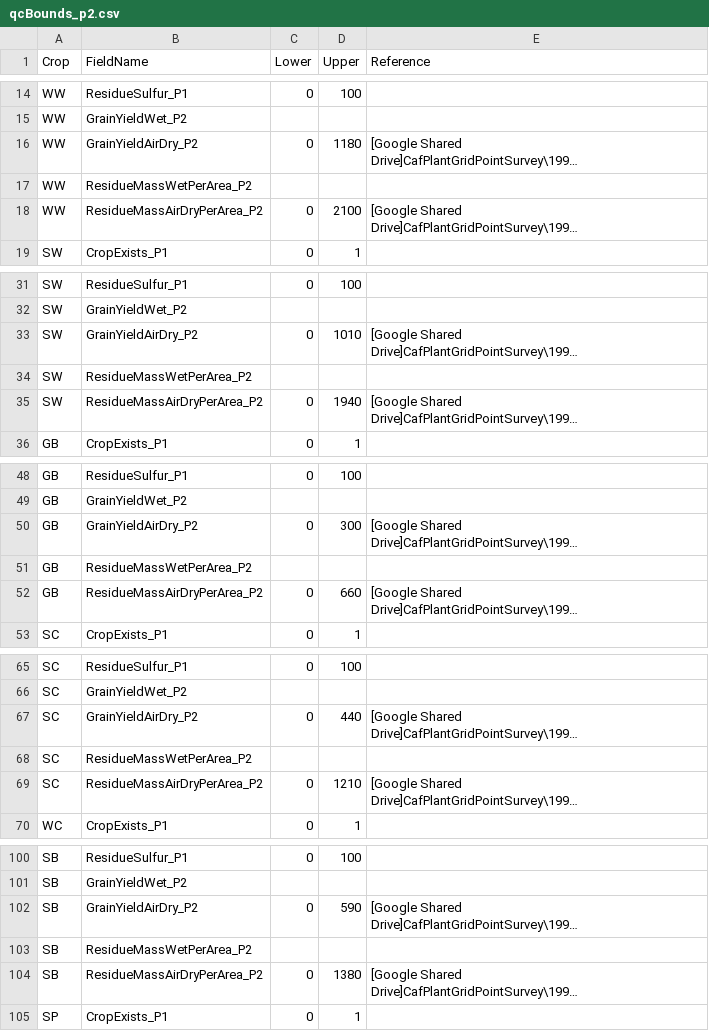
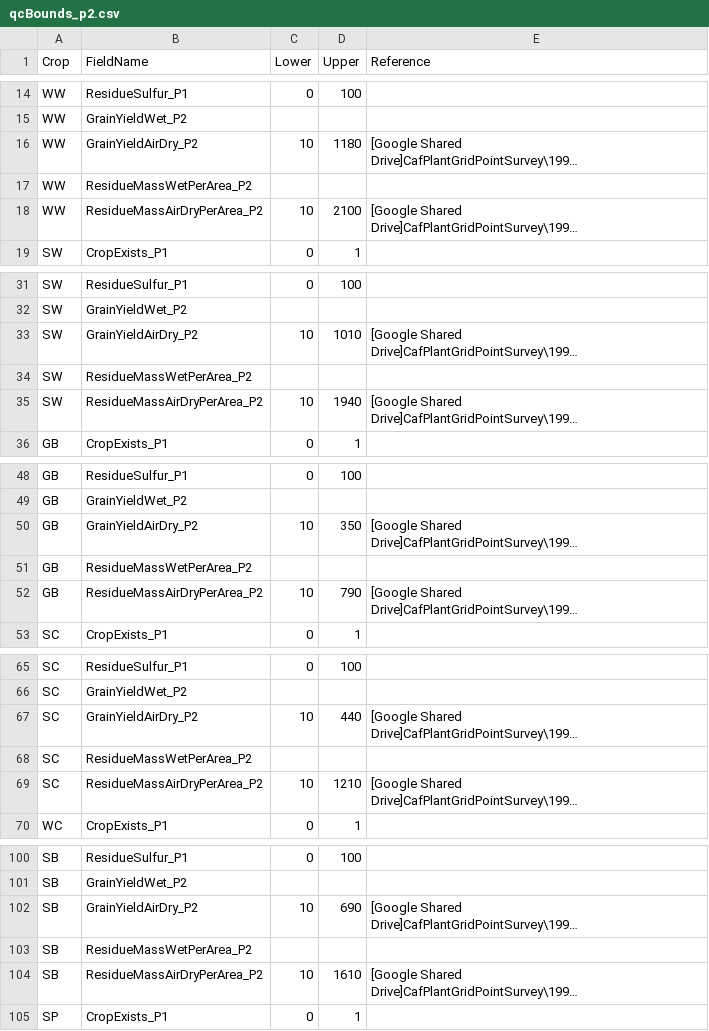
Before and after one commit to cafltar/CafPlantGridPointSurvey_AggregateYieldAndBiomass, a CSV file: Python/data/input/qcBounds_p2.csv, drawn as a sheet; only a part is shown, gaps mark what is left out; long unchanged cells end in …; the diff covers the shown part only; the diff names each change by its address in the sheet, - before the commit and + after, or states it on an @@ line.

```diff
--- a/Python/data/input/qcBounds_p2.csv
+++ b/Python/data/input/qcBounds_p2.csv
-C16 (Lower): 0
+C16 (Lower): 10
-C18 (Lower): 0
+C18 (Lower): 10
-C33 (Lower): 0
+C33 (Lower): 10
-C35 (Lower): 0
+C35 (Lower): 10
-C50 (Lower): 0
+C50 (Lower): 10
-D50 (Upper): 300
+D50 (Upper): 350
-C52 (Lower): 0
+C52 (Lower): 10
-D52 (Upper): 660
+D52 (Upper): 790
-C67 (Lower): 0
+C67 (Lower): 10
-C69 (Lower): 0
+C69 (Lower): 10
-C102 (Lower): 0
+C102 (Lower): 10
-D102 (Upper): 590
+D102 (Upper): 690
-C104 (Lower): 0
+C104 (Lower): 10
-D104 (Upper): 1380
+D104 (Upper): 1610
```
Also changed, not shown: 15 edited cells elsewhere in this file, Python/data/input/qaFlagFile_p1a0_All.csv, Python/data/input/qcBounds_p3.csv.
